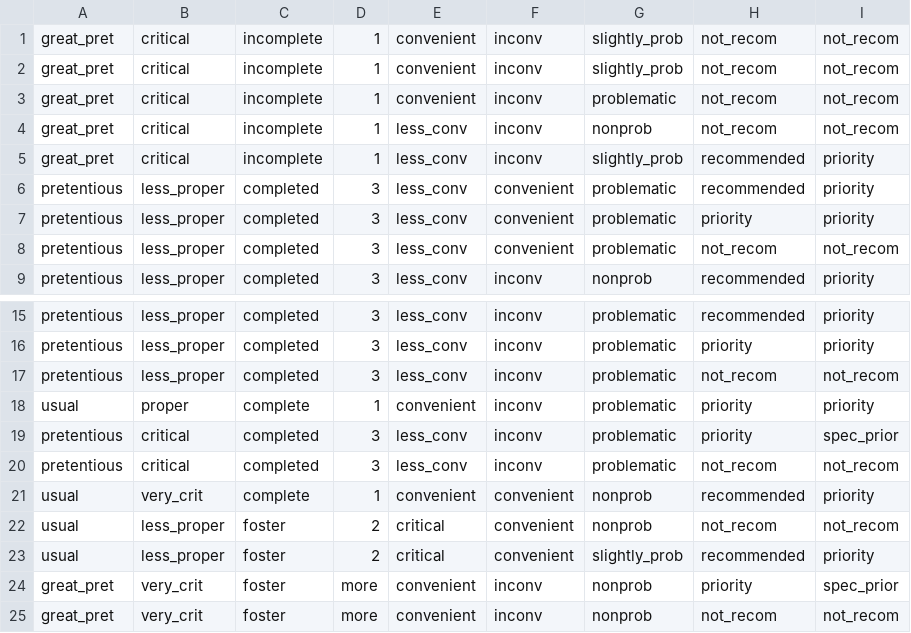
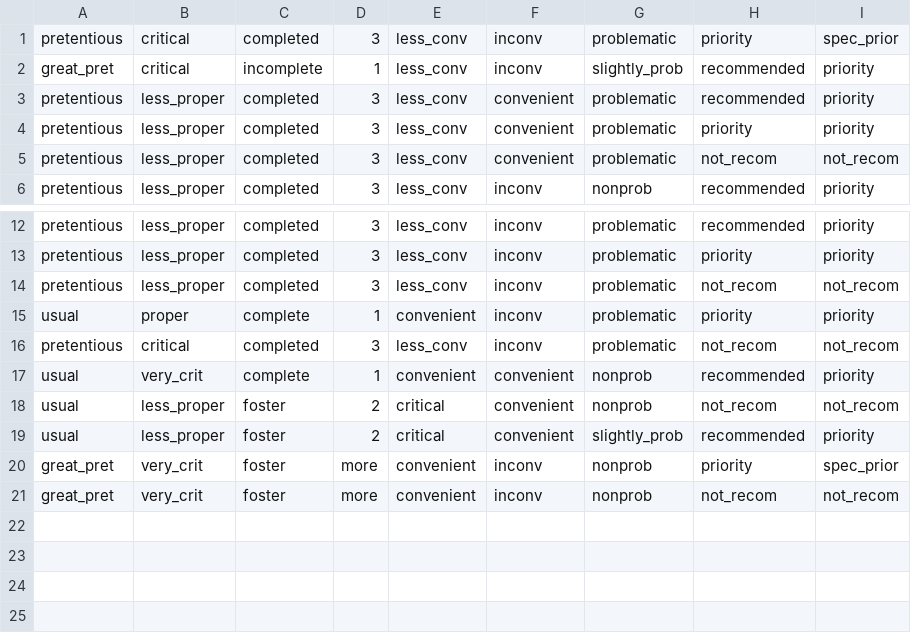
Before and after one commit to bebekgarut/Flask_KNN, a CSV file: example datasets/testing.csv, drawn as a sheet; only a part is shown, gaps mark what is left out.

```diff
--- a/example datasets/testing.csv
+++ b/example datasets/testing.csv
@@ -1,5 +1,2 @@
-great_pret,critical,incomplete,1,convenient,inconv,slightly_prob,not_recom,not_recom
-great_pret,critical,incomplete,1,convenient,inconv,slightly_prob,not_recom,not_recom
-great_pret,critical,incomplete,1,convenient,inconv,problematic,not_recom,not_recom
-great_pret,critical,incomplete,1,less_conv,inconv,nonprob,not_recom,not_recom
+pretentious,critical,completed,3,less_conv,inconv,problematic,priority,spec_prior
 great_pret,critical,incomplete,1,less_conv,inconv,slightly_prob,recommended,priority
@@ -18,3 +15,2 @@ pretentious,less_proper,completed,3,less_conv,inconv,problematic,not_recom,not_r
 usual,proper,complete,1,convenient,inconv,problematic,priority,priority
-pretentious,critical,completed,3,less_conv,inconv,problematic,priority,spec_prior
 pretentious,critical,completed,3,less_conv,inconv,problematic,not_recom,not_recom
```
Also changed, not shown: 3 other files.
